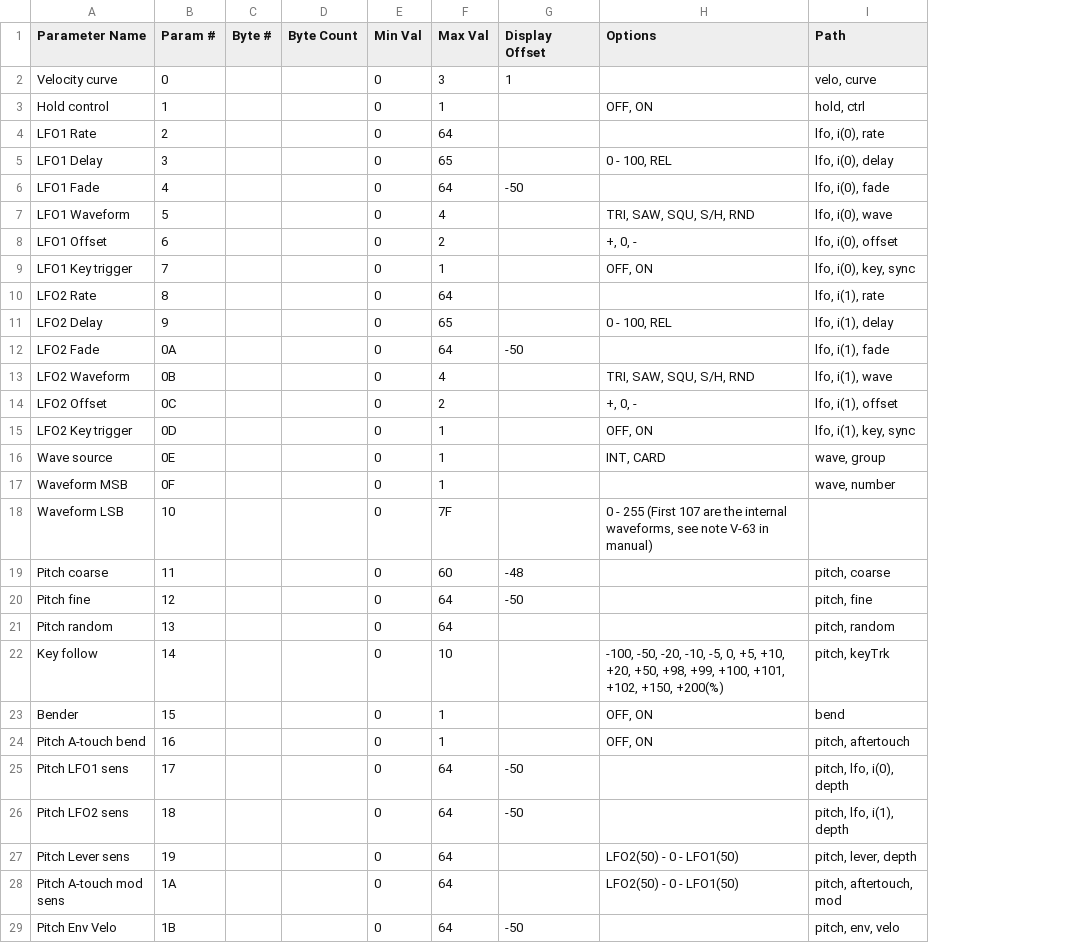
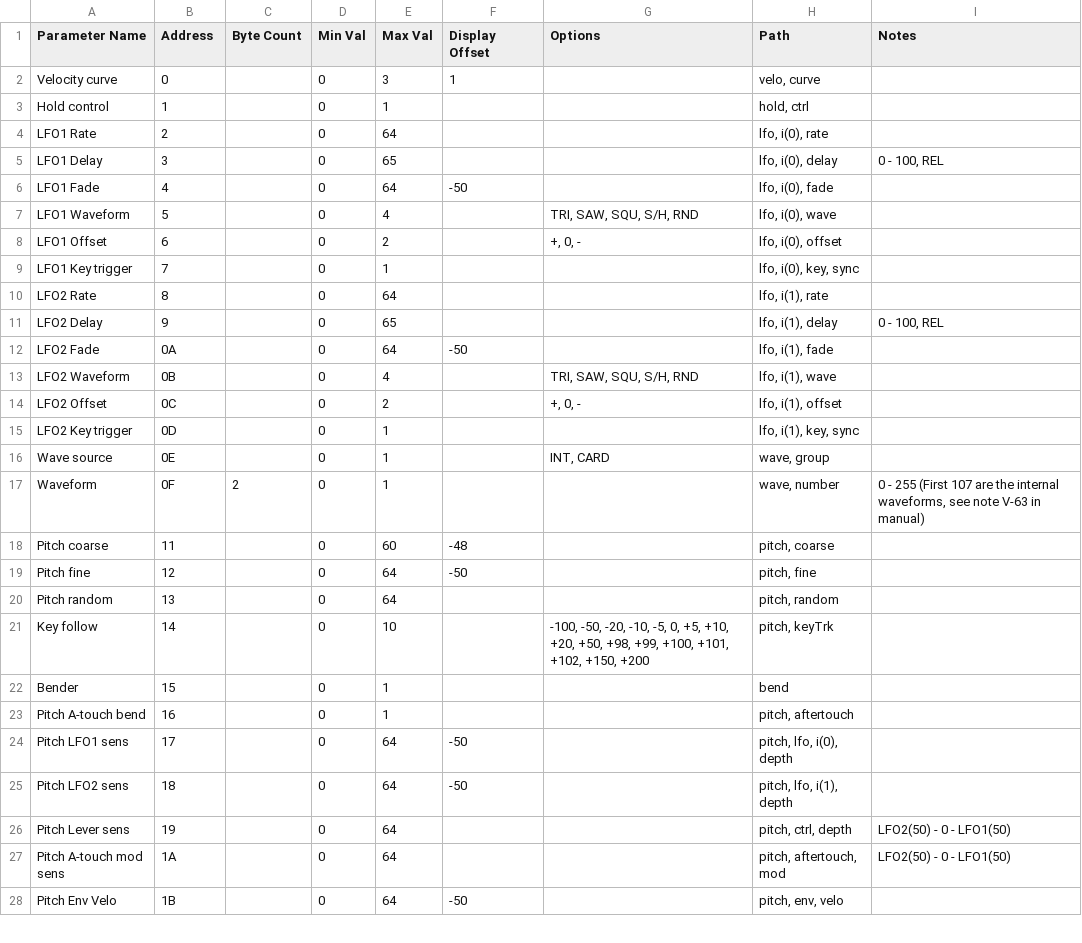
Before and after one commit to coffeeshopped/patch-base-synths, a CSV file: Roland/JD-800/patch-tone.csv, drawn as a sheet; only a part is shown; removed rows and columns are numbered as before the commit, all else as after; the diff covers the shown part only; the diff names each change by its address in the sheet, - before the commit and + after, or states it on an @@ line.

```diff
--- a/Roland/JD-800/patch-tone.csv
+++ b/Roland/JD-800/patch-tone.csv
-column C (Byte #), empty
+column I (Notes), rows 5-27: 0 - 100, REL |  |  |  |  |  | 0 - 100, REL |  |  |  |  |  | 0 - 255 (First 107 are the internal waveforms, see note V-63 in manual) |  |  |  |  |  |  |  |  | LFO2(50) - 0 - LFO1(50) | LFO2(50) - 0 - LFO1(50)
-B1: Param #
+B1: Address
-G3 (Options): OFF, ON
+G3 (Options): (empty)
-G5 (Options): 0 - 100, REL
+G5 (Options): (empty)
-G9 (Options): OFF, ON
+G9 (Options): (empty)
-G11 (Options): 0 - 100, REL
+G11 (Options): (empty)
-G15 (Options): OFF, ON
+G15 (Options): (empty)
-A17 (Parameter Name): Waveform MSB
+A17 (Parameter Name): Waveform
-C17 (Byte Count): (empty)
+C17 (Byte Count): 2
-row 18: Waveform LSB | 10 |  |  | 0 | 7F |  | 0 - 255 (First 107 are the internal waveforms, see note V-63 in manual)
-G21 (Options): …+102, +150, +200(%)
+G21 (Options): …+102, +150, +200
-G22:G23 (Options): OFF, ON
+G22:G23 (Options): (empty)
-G26:G27 (Options): LFO2(50) - 0 - LFO1(50)
+G26:G27 (Options): (empty)
-H26 (Path): pitch, lever, depth
+H26 (Path): pitch, ctrl, depth
```
Also changed, not shown: 4 edited cells elsewhere in this file, Roland/JD-800/patch-common.csv, Roland/JD-800/patch-effect.csv, 1 other file.
